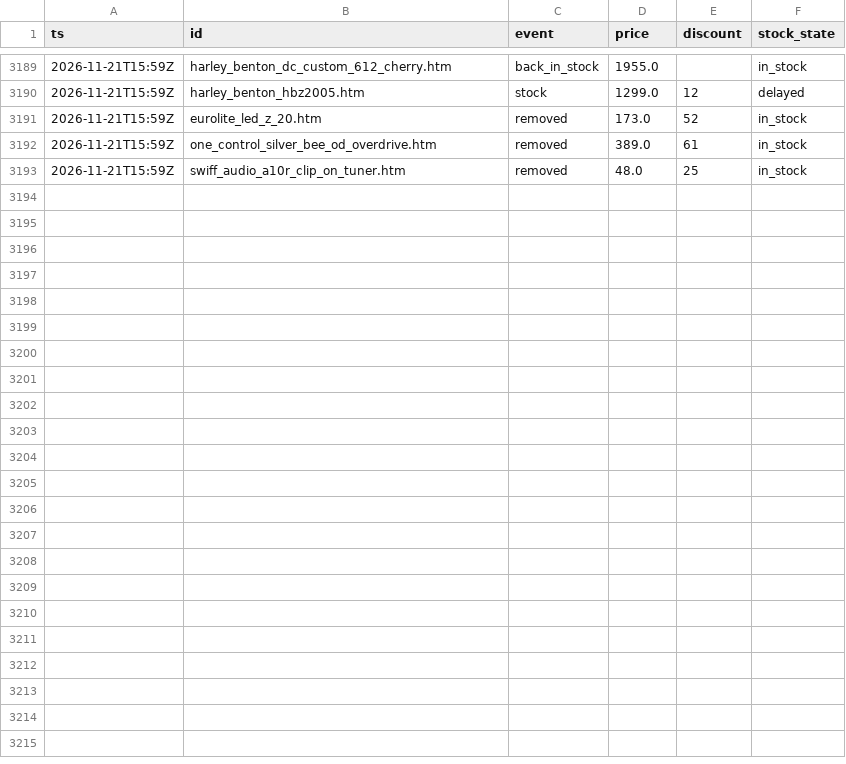
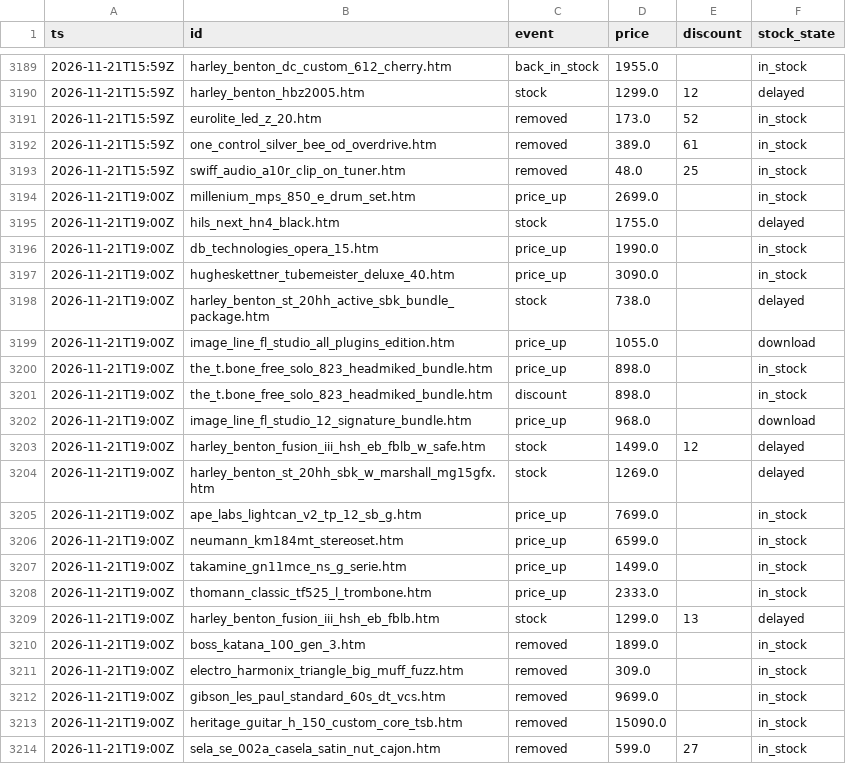
Before and after one commit to oldworldotter/thomann-deals-tracker, a CSV file: data/price_history.csv, drawn as a sheet; only a part is shown, gaps mark what is left out.

```diff
--- a/data/price_history.csv
+++ b/data/price_history.csv
@@ -3193 +3193,22 @@ ts,id,event,price,discount,stock_state
 2026-11-21T15:59Z,swiff_audio_a10r_clip_on_tuner.htm,removed,48.0,25,in_stock
+2026-11-21T19:00Z,millenium_mps_850_e_drum_set.htm,price_up,2699.0,,in_stock
+2026-11-21T19:00Z,hils_next_hn4_black.htm,stock,1755.0,,delayed
+2026-11-21T19:00Z,db_technologies_opera_15.htm,price_up,1990.0,,in_stock
+2026-11-21T19:00Z,hugheskettner_tubemeister_deluxe_40.htm,price_up,3090.0,,in_stock
+2026-11-21T19:00Z,harley_benton_st_20hh_active_sbk_bundle_package.htm,stock,738.0,,delayed
+2026-11-21T19:00Z,image_line_fl_studio_all_plugins_edition.htm,price_up,1055.0,,download
+2026-11-21T19:00Z,the_t.bone_free_solo_823_headmiked_bundle.htm,price_up,898.0,,in_stock
+2026-11-21T19:00Z,the_t.bone_free_solo_823_headmiked_bundle.htm,discount,898.0,,in_stock
+2026-11-21T19:00Z,image_line_fl_studio_12_signature_bundle.htm,price_up,968.0,,download
+2026-11-21T19:00Z,harley_benton_fusion_iii_hsh_eb_fblb_w_safe.htm,stock,1499.0,12,delayed
+2026-11-21T19:00Z,harley_benton_st_20hh_sbk_w_marshall_mg15gfx.htm,stock,1269.0,,delayed
+2026-11-21T19:00Z,ape_labs_lightcan_v2_tp_12_sb_g.htm,price_up,7699.0,,in_stock
+2026-11-21T19:00Z,neumann_km184mt_stereoset.htm,price_up,6599.0,,in_stock
+2026-11-21T19:00Z,takamine_gn11mce_ns_g_serie.htm,price_up,1499.0,,in_stock
+2026-11-21T19:00Z,thomann_classic_tf525_l_trombone.htm,price_up,2333.0,,in_stock
+2026-11-21T19:00Z,harley_benton_fusion_iii_hsh_eb_fblb.htm,stock,1299.0,13,delayed
+2026-11-21T19:00Z,boss_katana_100_gen_3.htm,removed,1899.0,,in_stock
+2026-11-21T19:00Z,electro_harmonix_triangle_big_muff_fuzz.htm,removed,309.0,,in_stock
+2026-11-21T19:00Z,gibson_les_paul_standard_60s_dt_vcs.htm,removed,9699.0,,in_stock
+2026-11-21T19:00Z,heritage_guitar_h_150_custom_core_tsb.htm,removed,15090.0,,in_stock
+2026-11-21T19:00Z,sela_se_002a_casela_satin_nut_cajon.htm,removed,599.0,27,in_stock
```
Also changed, not shown: 8 other files.
